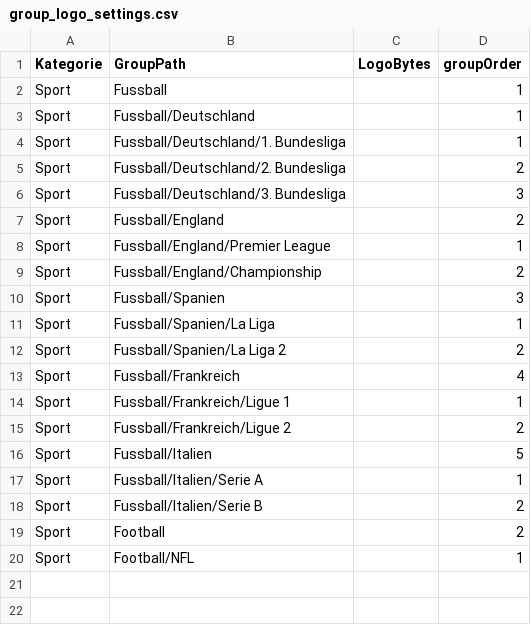
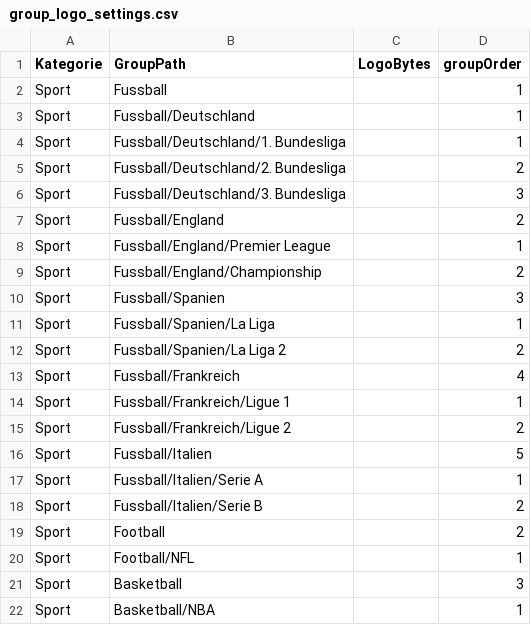
Before and after one commit to DNMedia1/YourCalendar, a CSV file: yourcalendar-the-goal-is-to-have/alpha/data/group_logo_settings.csv, drawn as a sheet; the diff names each change by its address in the sheet, - before the commit and + after, or states it on an @@ line.

```diff
--- a/yourcalendar-the-goal-is-to-have/alpha/data/group_logo_settings.csv
+++ b/yourcalendar-the-goal-is-to-have/alpha/data/group_logo_settings.csv
+row 21: Sport | Basketball |  | 3
+row 22: Sport | Basketball/NBA |  | 1
```
Also changed, not shown: yourcalendar-the-goal-is-to-have/alpha/data/mapping.csv, yourcalendar-the-goal-is-to-have/alpha/data/mapping.provider-lock.csv, 14 other files.
